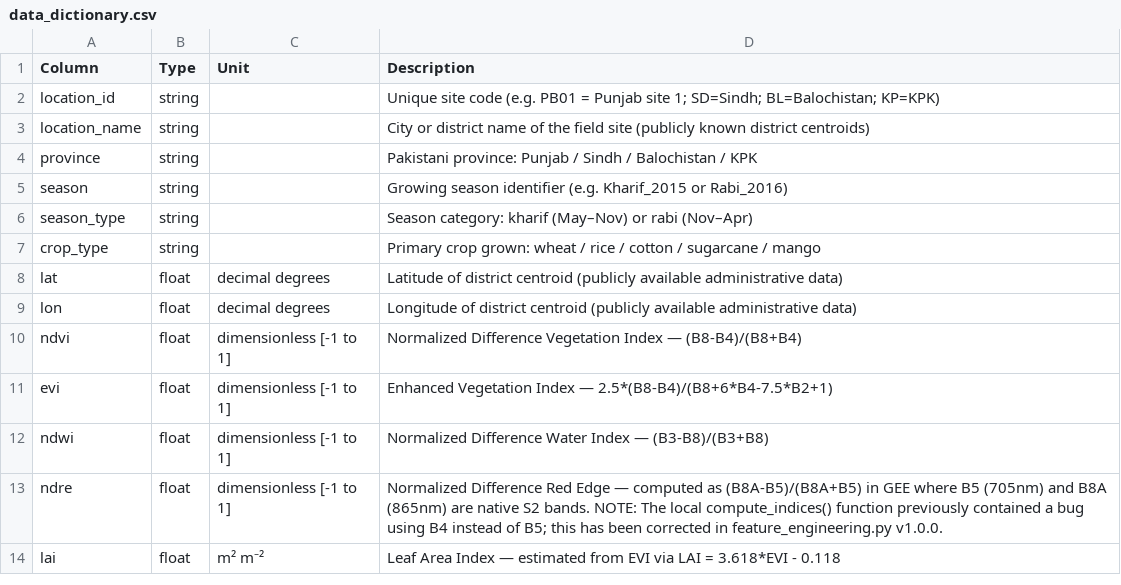
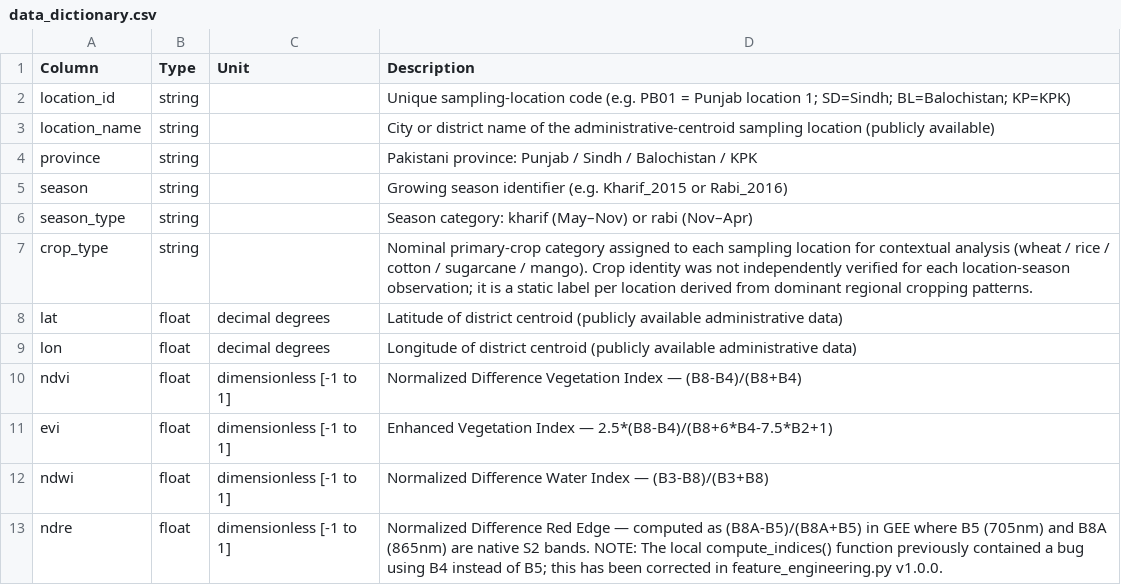
Before and after one commit to ALI-SHAHMEER/agrosense-pakistan-crop-stress, a CSV file: data/data_dictionary.csv, drawn as a sheet; only a part is shown; the shorter side is filled out with more unchanged rows.

```diff
--- a/data/data_dictionary.csv
+++ b/data/data_dictionary.csv
@@ -1,4 +1,4 @@
 Column,Type,Unit,Description
-location_id,string,,Unique site code (e.g. PB01 = Punjab site 1; SD=Sindh; BL=Balochistan; KP=KPK)
-location_name,string,,City or district name of the field site (publicly known district centroids)
+location_id,string,,Unique sampling-location code (e.g. PB01 = Punjab location 1; SD=Sindh; BL=Balochistan; KP=KPK)
+location_name,string,,City or district name of the administrative-centroid sampling location (publicly available)
 province,string,,Pakistani province: Punjab / Sindh / Balochistan / KPK
@@ -6,3 +6,3 @@ season,string,,Growing season identifier (e.g. Kharif_2015 or Rabi_2016)
 season_type,string,,Season category: kharif (May–Nov) or rabi (Nov–Apr)
-crop_type,string,,Primary crop grown: wheat / rice / cotton / sugarcane / mango
+crop_type,string,,Nominal primary-crop category assigned to each sampling location for contextual analysis (wheat / rice / cotton / sugarcane / mango). Crop identity was not independently verified for each location-season observation; it is a static label per location derived from dominant regional cropping patterns.
 lat,float,decimal degrees,Latitude of district centroid (publicly available administrative data)
```
Also changed, not shown: 17 other files.
